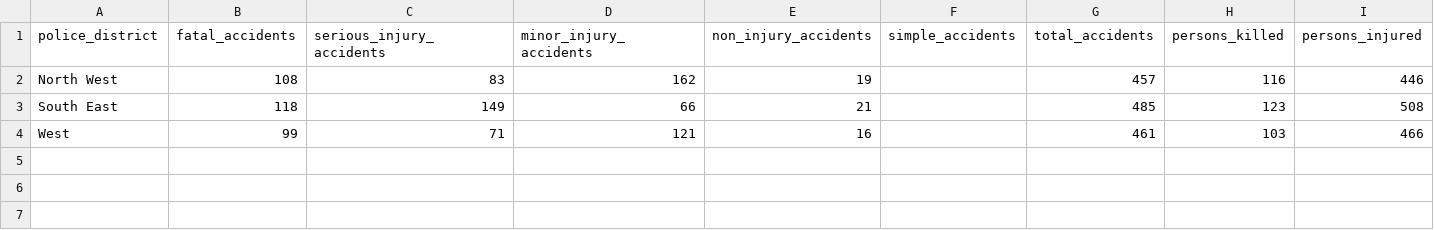
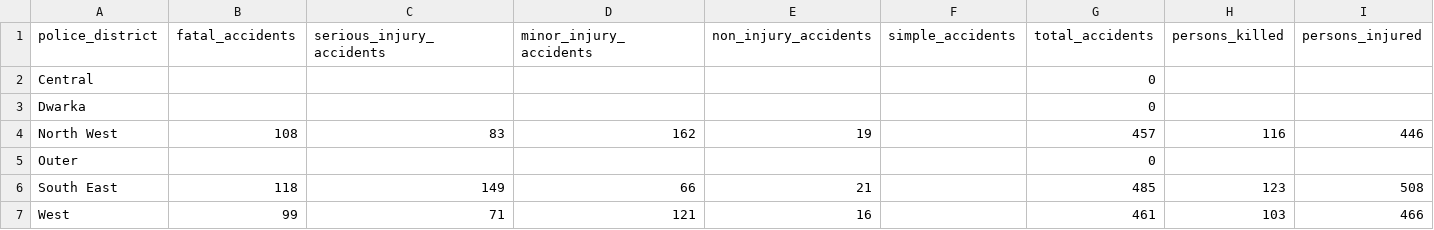
Before and after one commit to ayushthaosen-gif/DelhiCrimeDashboard, a CSV file: tools/pipeline_2025/output/processed/road_crashes_by_police_district_2025.csv, drawn as a sheet; the diff names each change by its address in the sheet, - before the commit and + after, or states it on an @@ line.

Commit message:
Crosswalk partial 2025 crash records

```diff
--- a/tools/pipeline_2025/output/processed/road_crashes_by_police_district_2025.csv
+++ b/tools/pipeline_2025/output/processed/road_crashes_by_police_district_2025.csv
+row 2: Central |  |  |  |  |  | 0
+row 3: Dwarka |  |  |  |  |  | 0
+row 5: Outer |  |  |  |  |  | 0
```
Also changed, not shown: 13 other files.
